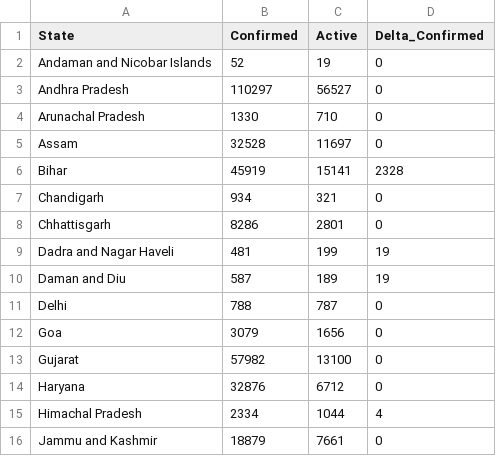
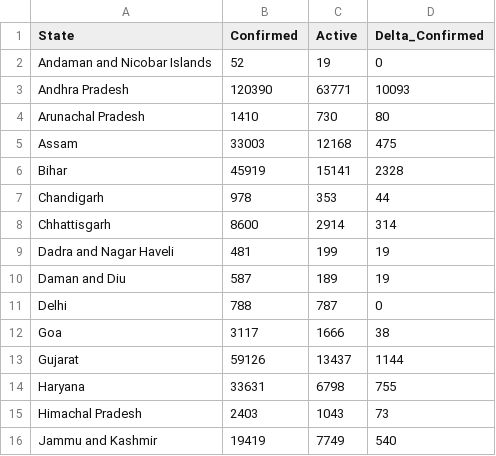
Before and after one commit to sushmanthnatha/travel_advisory_2, a CSV file: data/info/state_info.csv, drawn as a sheet; only a part is shown; the diff covers the shown part only.

```diff
--- a/data/info/state_info.csv
+++ b/data/info/state_info.csv
@@ -2,8 +2,8 @@ State,Confirmed,Active,Delta_Confirmed
 Andaman and Nicobar Islands,52,19,0
-Andhra Pradesh,110297,56527,0
-Arunachal Pradesh,1330,710,0
-Assam,32528,11697,0
+Andhra Pradesh,120390,63771,10093
+Arunachal Pradesh,1410,730,80
+Assam,33003,12168,475
 Bihar,45919,15141,2328
-Chandigarh,934,321,0
-Chhattisgarh,8286,2801,0
+Chandigarh,978,353,44
+Chhattisgarh,8600,2914,314
 Dadra and Nagar Haveli,481,199,19
@@ -11,6 +11,6 @@ Daman and Diu,587,189,19
 Delhi,788,787,0
-Goa,3079,1656,0
-Gujarat,57982,13100,0
-Haryana,32876,6712,0
-Himachal Pradesh,2334,1044,4
-Jammu and Kashmir,18879,7661,0
+Goa,3117,1666,38
+Gujarat,59126,13437,1144
+Haryana,33631,6798,755
+Himachal Pradesh,2403,1043,73
+Jammu and Kashmir,19419,7749,540
```
Also changed, not shown: 44 edited cells elsewhere in this file, data/info/district_info.csv, 8 other files.
